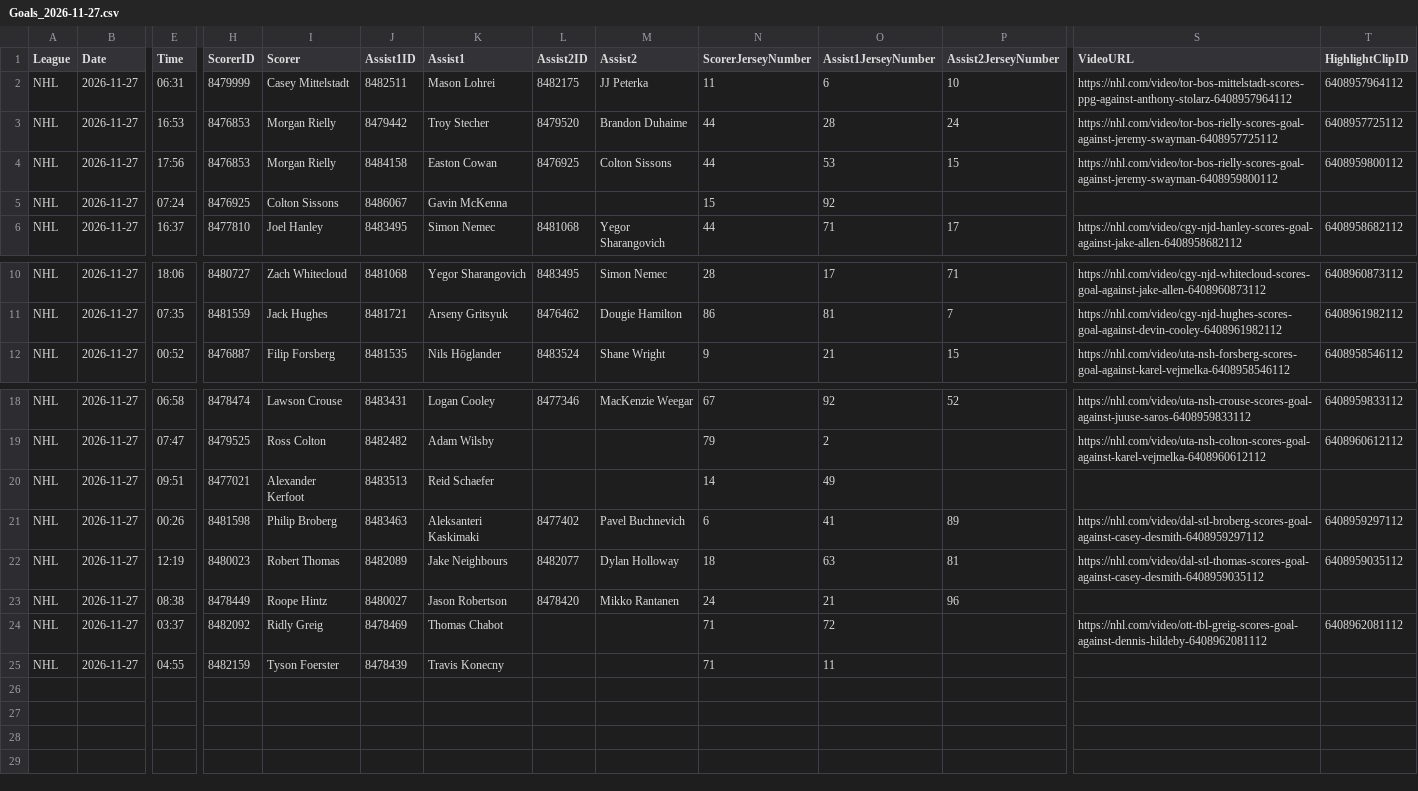
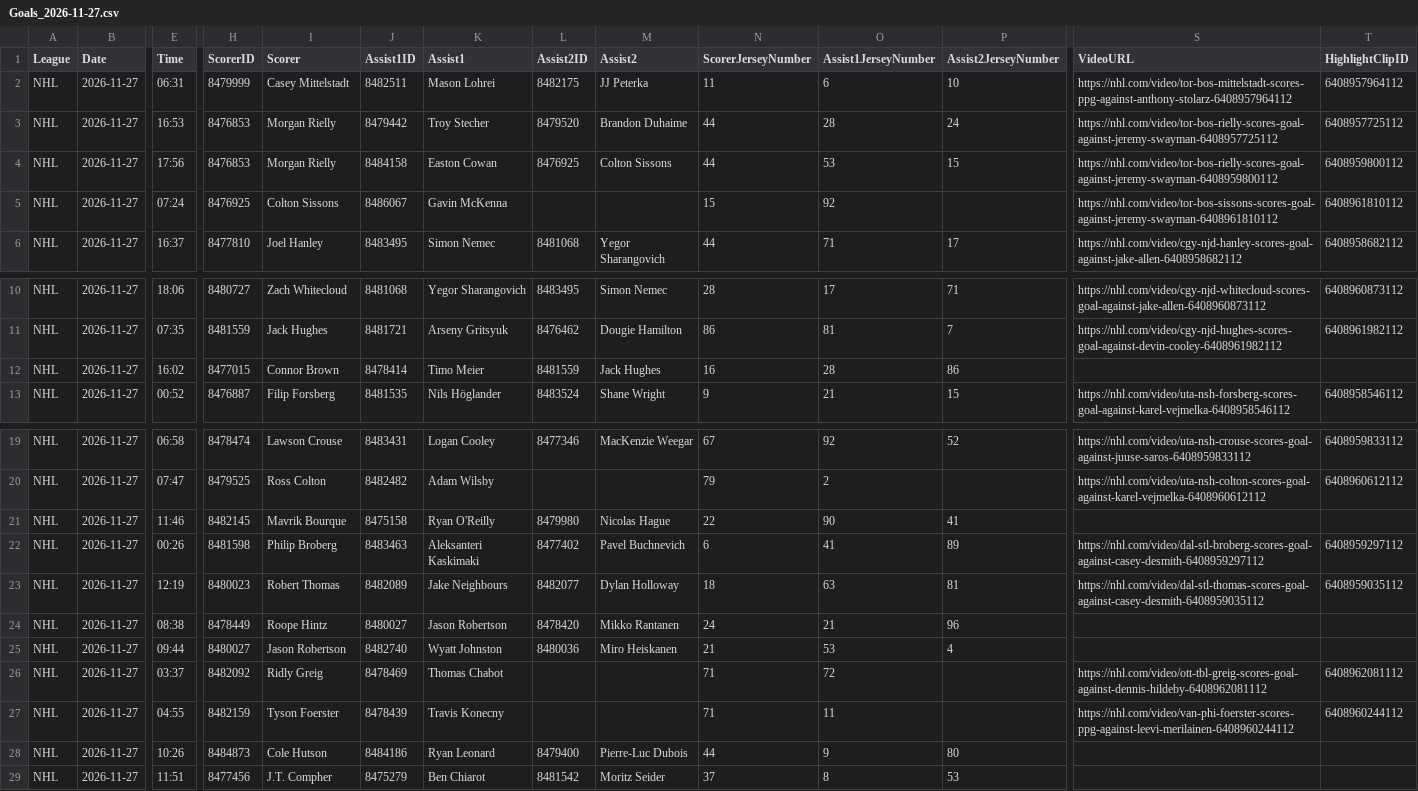
Before and after one commit to skaterbosse/hockey, a CSV file: statsByDate/data/playerstats/Goals_2026-11-27.csv, drawn as a sheet; only a part is shown, gaps mark what is left out; addresses are those after the commit; rows hold the shown columns only; the diff names each change by its address in the sheet, - before the commit and + after, or states it on an @@ line.

```diff
--- a/statsByDate/data/playerstats/Goals_2026-11-27.csv
+++ b/statsByDate/data/playerstats/Goals_2026-11-27.csv
-S5 (VideoURL): (empty)
+S5 (VideoURL): https://nhl.com/video/tor-bos-sissons-scores-goal-against-jeremy-swayman-6408961810112
-T5 (HighlightClipID): (empty)
+T5 (HighlightClipID): 6408961810112
+row 12: NHL | 2026-11-27 | 16:02 | 8477015 | Connor Brown | 8478414 | Timo Meier | 8481559 | Jack Hughes | 16 | 28 | 86
-E21 (Time): 09:51
+E21 (Time): 11:46
-H21 (ScorerID): 8477021
+H21 (ScorerID): 8482145
-I21 (Scorer): Alexander Kerfoot
+I21 (Scorer): Mavrik Bourque
-J21 (Assist1ID): 8483513
+J21 (Assist1ID): 8475158
-K21 (Assist1): Reid Schaefer
+K21 (Assist1): Ryan O'Reilly
-L21 (Assist2ID): (empty)
+L21 (Assist2ID): 8479980
-M21 (Assist2): (empty)
+M21 (Assist2): Nicolas Hague
-N21 (ScorerJerseyNumber): 14
+N21 (ScorerJerseyNumber): 22
-O21 (Assist1JerseyNumber): 49
+O21 (Assist1JerseyNumber): 90
-P21 (Assist2JerseyNumber): (empty)
+P21 (Assist2JerseyNumber): 41
+row 25: NHL | 2026-11-27 | 09:44 | 8480027 | Jason Robertson | 8482740 | Wyatt Johnston | 8480036 | Miro Heiskanen | 21 | 53 | 4
-S27 (VideoURL): (empty)
+S27 (VideoURL): https://nhl.com/video/van-phi-foerster-scores-ppg-against-leevi-merilainen-6408960244112
-T27 (HighlightClipID): (empty)
+T27 (HighlightClipID): 6408960244112
+row 28: NHL | 2026-11-27 | 10:26 | 8484873 | Cole Hutson | 8484186 | Ryan Leonard | 8479400 | Pierre-Luc Dubois | 44 | 9 | 80
+row 29: NHL | 2026-11-27 | 11:51 | 8477456 | J.T. Compher | 8475279 | Ben Chiarot | 8481542 | Moritz Seider | 37 | 8 | 53
```
Also changed, not shown: statsByDate/data/games/Games_2026-11-27.csv, statsByDate/data/playerstats/PlayerStats_2026-11-27.csv, 29 other files.
